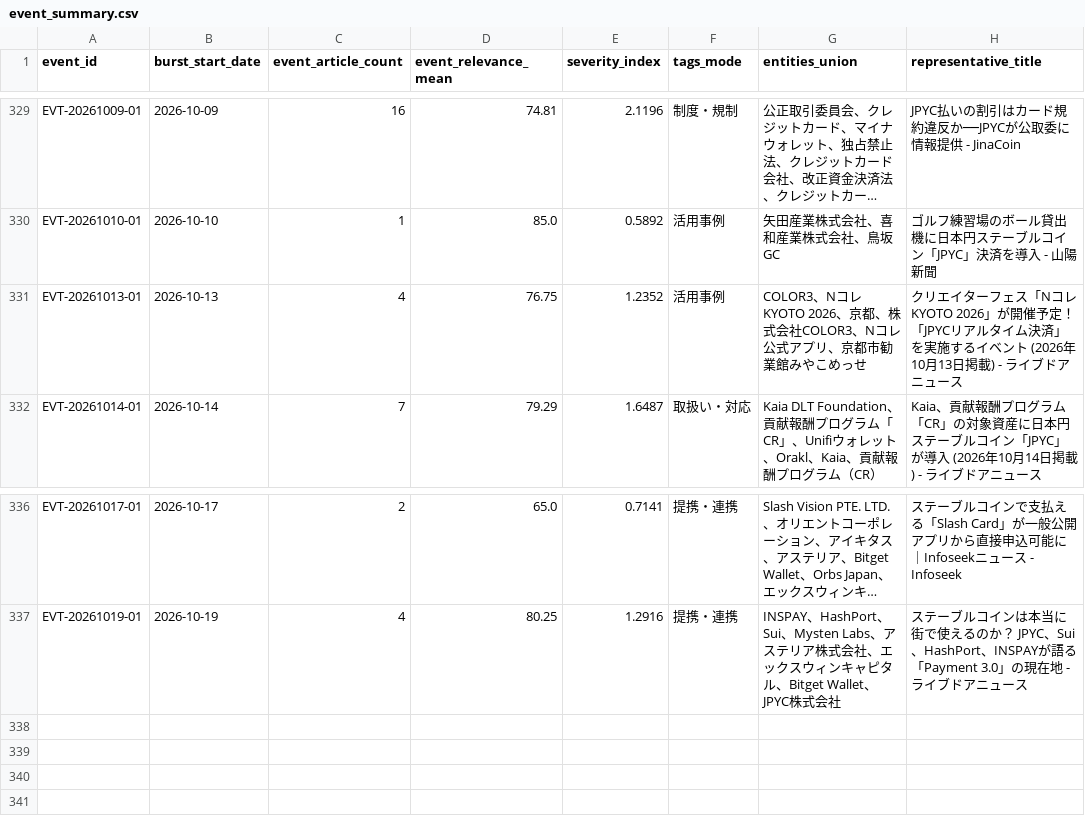
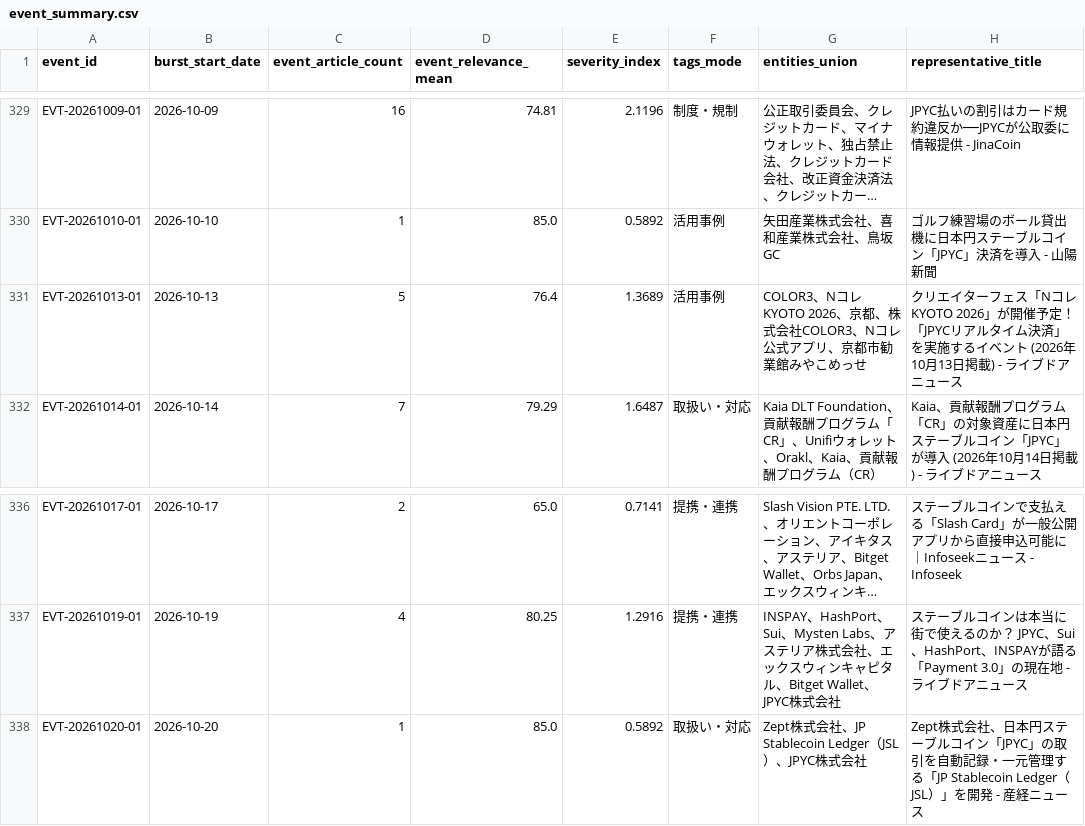
Before and after one commit to matsuno04/jpyc-news-v2, a CSV file: data/event_summary.csv, drawn as a sheet; only a part is shown, gaps mark what is left out; long unchanged cells end in …; the diff names each change by its address in the sheet, - before the commit and + after, or states it on an @@ line.

```diff
--- a/data/event_summary.csv
+++ b/data/event_summary.csv
-C331 (event_article_count): 4
+C331 (event_article_count): 5
-D331 (event_relevance_mean): 76.75
+D331 (event_relevance_mean): 76.4
-E331 (severity_index): 1.2352
+E331 (severity_index): 1.3689
+row 338: EVT-20261020-01 | 2026-10-20 | 1 | 85.0 | 0.5892 | 取扱い・対応 | Zept株式会社、JP Stablecoin Ledger（JSL）、JPYC株式会社 | Zept株式会社、日本円ステーブルコイン「JPYC」の取引を自動記録・一元管理する「JP Stablecoin Ledger（JSL）」を開発 - 産経ニュース
```
Also changed, not shown: data/daily_panel.csv, 2 other files.
